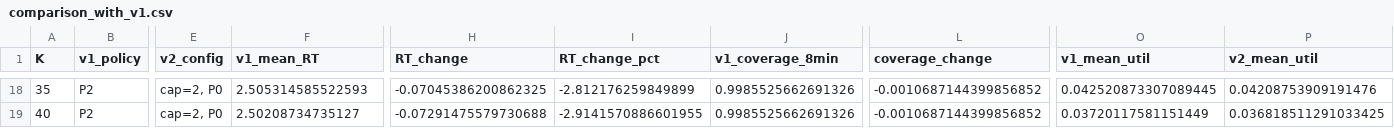
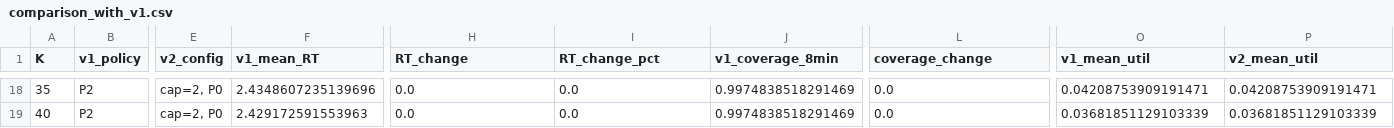
Before and after one commit to cnsp/ems-optimization, a CSV file: results/production_v2/comparison_with_v1.csv, drawn as a sheet; only a part is shown, gaps mark what is left out; the diff covers the shown part only; the diff names each change by its address in the sheet, - before the commit and + after, or states it on an @@ line.

```diff
--- a/results/production_v2/comparison_with_v1.csv
+++ b/results/production_v2/comparison_with_v1.csv
-F18 (v1_mean_RT): 2.505314585522593
+F18 (v1_mean_RT): 2.4348607235139696
-H18 (RT_change): -0.07045386200862325
+H18 (RT_change): 0.0
-I18 (RT_change_pct): -2.812176259849899
+I18 (RT_change_pct): 0.0
-J18:J19 (v1_coverage_8min): 0.9985525662691326
+J18:J19 (v1_coverage_8min): 0.9974838518291469
-L18:L19 (coverage_change): -0.0010687144399856852
+L18:L19 (coverage_change): 0.0
-O18 (v1_mean_util): 0.042520873307089445
+O18 (v1_mean_util): 0.04208753909191471
-P18 (v2_mean_util): 0.04208753909191476
+P18 (v2_mean_util): 0.04208753909191471
-F19 (v1_mean_RT): 2.50208734735127
+F19 (v1_mean_RT): 2.429172591553963
-H19 (RT_change): -0.07291475579730688
+H19 (RT_change): 0.0
-I19 (RT_change_pct): -2.9141570886601955
+I19 (RT_change_pct): 0.0
-O19 (v1_mean_util): 0.03720117581151449
+O19 (v1_mean_util): 0.03681851129103339
-P19 (v2_mean_util): 0.036818511291033425
+P19 (v2_mean_util): 0.03681851129103339
```
Also changed, not shown: 114 edited cells elsewhere in this file, results/production_v2/tables/confidence_intervals.csv, results/production_v2/tables/descriptive_statistics.csv, 24 other files.
